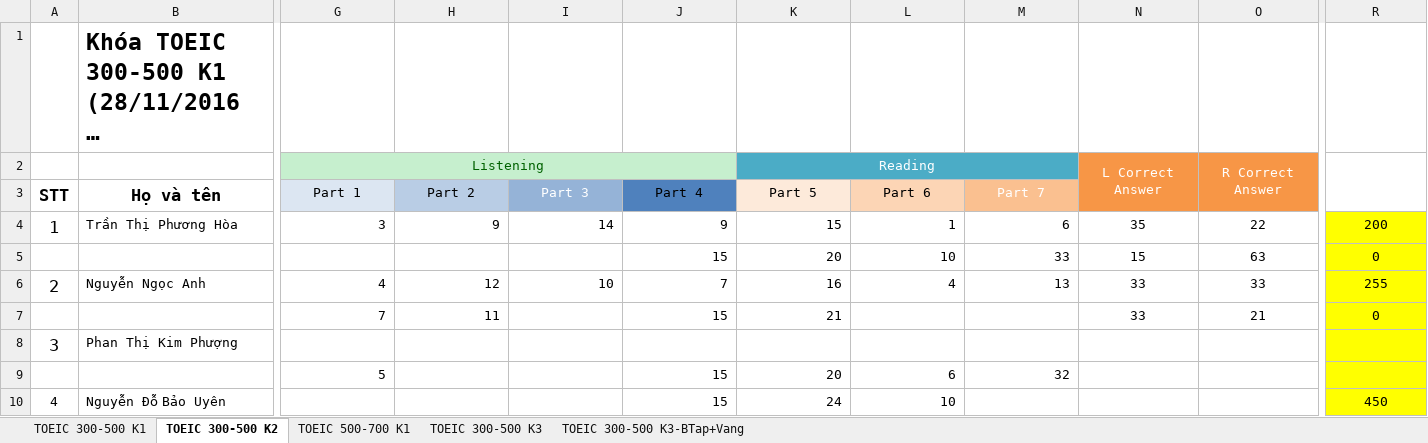
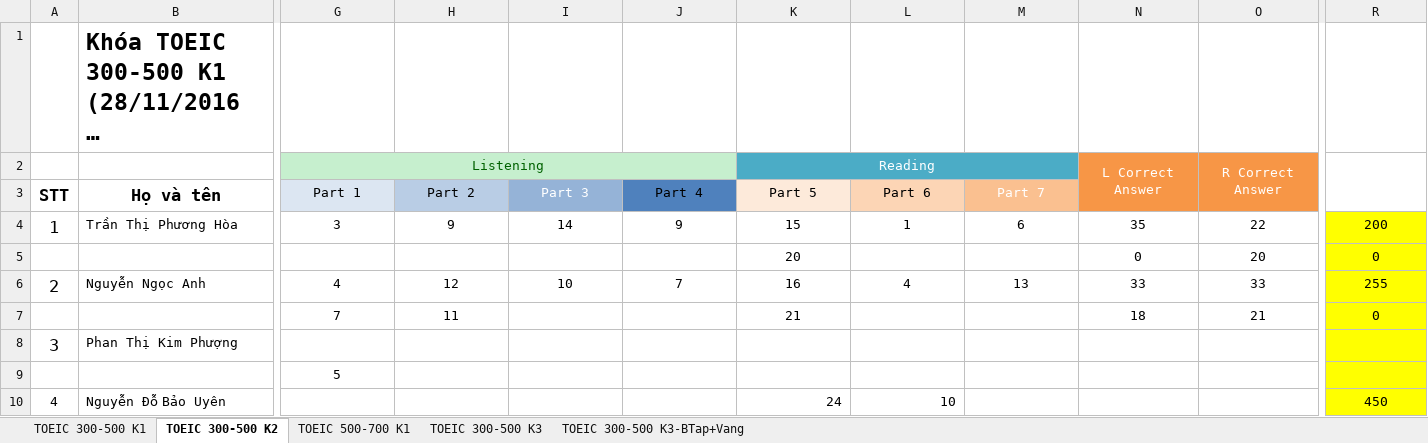
Before and after one commit to dhphong87/Success, an Excel workbook: Danh Sach Lop/Offline TOEIC.xlsx, sheet TOEIC 300-500 K2, drawn as a sheet; only a part is shown, gaps mark what is left out; long unchanged cells end in …; values as stored, in another font and other column widths than the file's, no borders; removed rows and columns are numbered as before the commit, all else as after; rows hold the shown columns only; the diff names each change by its address in the sheet, - before the commit and + after, or states it on an @@ line.

```diff
--- a/Danh Sach Lop/Offline TOEIC.xlsx (sheet TOEIC 300-500 K2)
+++ b/Danh Sach Lop/Offline TOEIC.xlsx (sheet TOEIC 300-500 K2)
-G4:M4 alignment: right
+G4:M4 alignment: center
-row 5:  |  |  |  |  | 15 | 20 | 10 | 33 | 15 | 63 | 0
+row 5:  |  |  |  |  |  | 20 |  |  | 0 | 20 | 0
-G6:M6 alignment: right
+G6:M6 alignment: center
-G7:H7 alignment: right
+G7:H7 alignment: center
-J7 (Part 4): 15
+J7 (Part 4): (empty)
-K7 alignment: right
+K7 alignment: center
-N7: 33
+N7: 18
-row 9:  |  | 5 |  |  | 15 | 20 | 6 | 32
+row 9:  |  | 5
-J10 (Part 4): 15
+J10 (Part 4): (empty)
```
Also changed, not shown: sheet TOEIC 300-500 K3, sheet TOEIC 300-500 K3-BTap+Vang.
